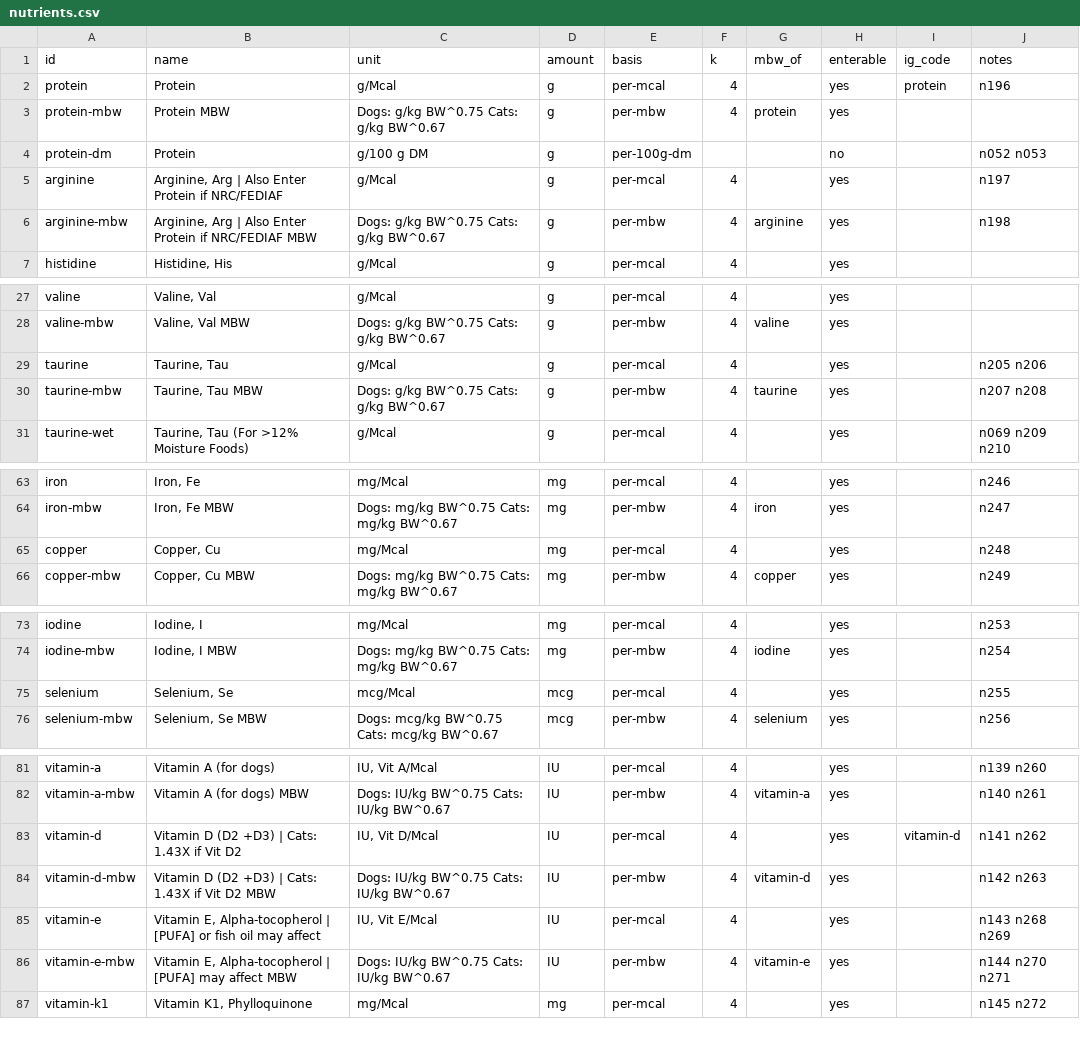
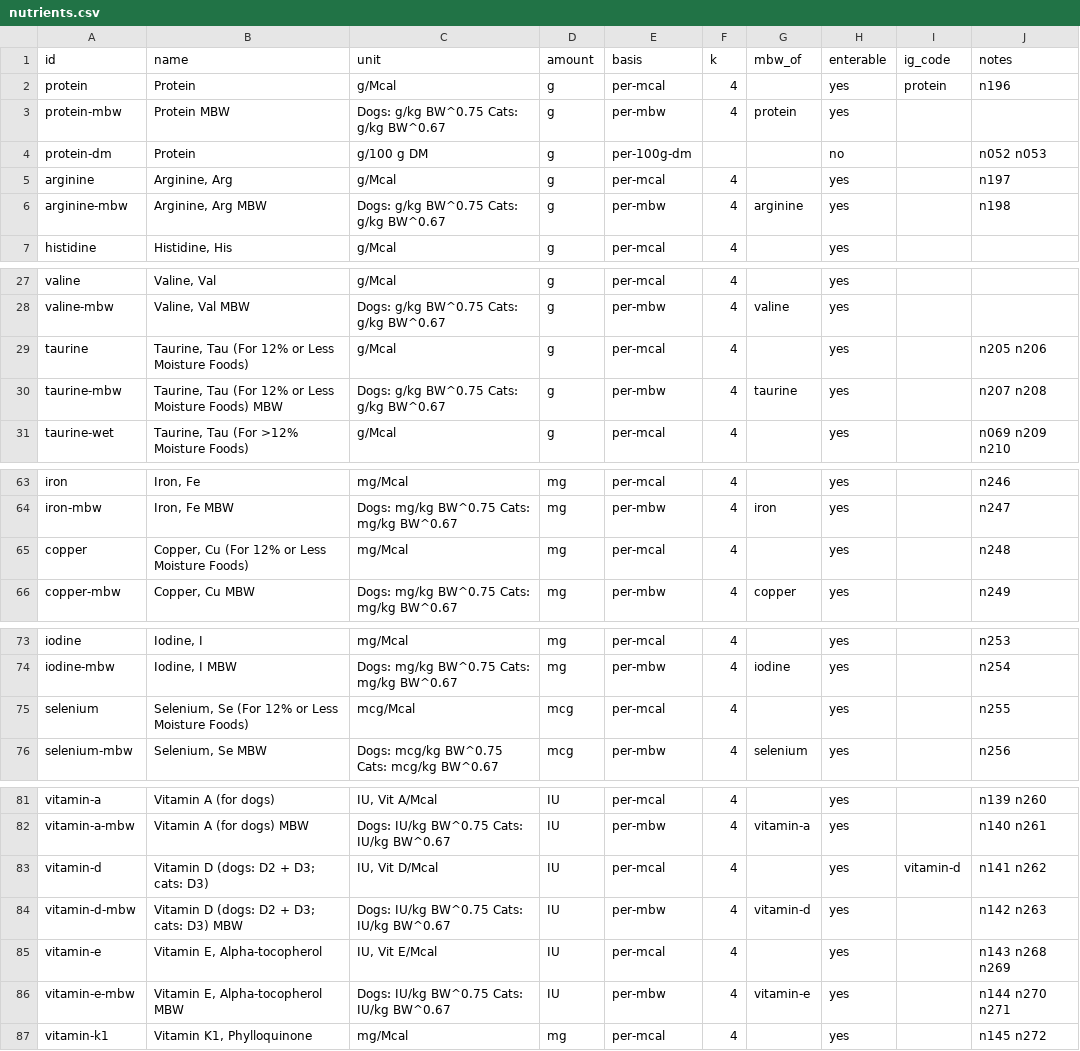
Before and after one commit to openanimalnutrition/animal-nutrition-checker, a CSV file: data/nutrients.csv, drawn as a sheet; only a part is shown, gaps mark what is left out.

```diff
--- a/data/nutrients.csv
+++ b/data/nutrients.csv
@@ -4,4 +4,4 @@ protein-mbw,Protein MBW,Dogs: g/kg BW^0.75 Cats: g/kg BW^0.67,g,per-mbw,4,protei
 protein-dm,Protein,g/100 g DM,g,per-100g-dm,,,no,,n052 n053
-arginine,"Arginine, Arg | Also Enter Protein if NRC/FEDIAF",g/Mcal,g,per-mcal,4,,yes,,n197
-arginine-mbw,"Arginine, Arg | Also Enter Protein if NRC/FEDIAF MBW",Dogs: g/kg BW^0.75 Cats: g/kg BW^0.67,g,per-mbw,4,arginine,yes,,n198
+arginine,"Arginine, Arg",g/Mcal,g,per-mcal,4,,yes,,n197
+arginine-mbw,"Arginine, Arg MBW",Dogs: g/kg BW^0.75 Cats: g/kg BW^0.67,g,per-mbw,4,arginine,yes,,n198
 histidine,"Histidine, His",g/Mcal,g,per-mcal,4,,yes,,
@@ -28,4 +28,4 @@ valine,"Valine, Val",g/Mcal,g,per-mcal,4,,yes,,
 valine-mbw,"Valine, Val MBW",Dogs: g/kg BW^0.75 Cats: g/kg BW^0.67,g,per-mbw,4,valine,yes,,
-taurine,"Taurine, Tau",g/Mcal,g,per-mcal,4,,yes,,n205 n206
-taurine-mbw,"Taurine, Tau MBW",Dogs: g/kg BW^0.75 Cats: g/kg BW^0.67,g,per-mbw,4,taurine,yes,,n207 n208
+taurine,"Taurine, Tau (For 12% or Less Moisture Foods)",g/Mcal,g,per-mcal,4,,yes,,n205 n206
+taurine-mbw,"Taurine, Tau (For 12% or Less Moisture Foods) MBW",Dogs: g/kg BW^0.75 Cats: g/kg BW^0.67,g,per-mbw,4,taurine,yes,,n207 n208
 taurine-wet,"Taurine, Tau (For >12% Moisture Foods)",g/Mcal,g,per-mcal,4,,yes,,n069 n209 n210
@@ -64,3 +64,3 @@ iron,"Iron, Fe",mg/Mcal,mg,per-mcal,4,,yes,,n246
 iron-mbw,"Iron, Fe MBW",Dogs: mg/kg BW^0.75 Cats: mg/kg BW^0.67,mg,per-mbw,4,iron,yes,,n247
-copper,"Copper, Cu",mg/Mcal,mg,per-mcal,4,,yes,,n248
+copper,"Copper, Cu (For 12% or Less Moisture Foods)",mg/Mcal,mg,per-mcal,4,,yes,,n248
 copper-mbw,"Copper, Cu MBW",Dogs: mg/kg BW^0.75 Cats: mg/kg BW^0.67,mg,per-mbw,4,copper,yes,,n249
@@ -74,3 +74,3 @@ iodine,"Iodine, I",mg/Mcal,mg,per-mcal,4,,yes,,n253
 iodine-mbw,"Iodine, I MBW",Dogs: mg/kg BW^0.75 Cats: mg/kg BW^0.67,mg,per-mbw,4,iodine,yes,,n254
-selenium,"Selenium, Se",mcg/Mcal,mcg,per-mcal,4,,yes,,n255
+selenium,"Selenium, Se (For 12% or Less Moisture Foods)",mcg/Mcal,mcg,per-mcal,4,,yes,,n255
 selenium-mbw,"Selenium, Se MBW",Dogs: mcg/kg BW^0.75 Cats: mcg/kg BW^0.67,mcg,per-mbw,4,selenium,yes,,n256
@@ -82,6 +82,6 @@ vitamin-a,Vitamin A (for dogs),"IU, Vit A/Mcal",IU,per-mcal,4,,yes,,n139 n260
 vitamin-a-mbw,Vitamin A (for dogs) MBW,Dogs: IU/kg BW^0.75 Cats: IU/kg BW^0.67,IU,per-mbw,4,vitamin-a,yes,,n140 n261
-vitamin-d,Vitamin D (D2 +D3) | Cats: 1.43X if Vit D2,"IU, Vit D/Mcal",IU,per-mcal,4,,yes,vitamin-d,n141 n262
-vitamin-d-mbw,Vitamin D (D2 +D3) | Cats: 1.43X if Vit D2 MBW,Dogs: IU/kg BW^0.75 Cats: IU/kg BW^0.67,IU,per-mbw,4,vitamin-d,yes,,n142 n263
-vitamin-e,"Vitamin E, Alpha-tocopherol | [PUFA] or fish oil may affect","IU, Vit E/Mcal",IU,per-mcal,4,,yes,,n143 n268 n269
-vitamin-e-mbw,"Vitamin E, Alpha-tocopherol | [PUFA] may affect MBW",Dogs: IU/kg BW^0.75 Cats: IU/kg BW^0.67,IU,per-mbw,4,vitamin-e,yes,,n144 n270 n271
+vitamin-d,Vitamin D (dogs: D2 + D3; cats: D3),"IU, Vit D/Mcal",IU,per-mcal,4,,yes,vitamin-d,n141 n262
+vitamin-d-mbw,Vitamin D (dogs: D2 + D3; cats: D3) MBW,Dogs: IU/kg BW^0.75 Cats: IU/kg BW^0.67,IU,per-mbw,4,vitamin-d,yes,,n142 n263
+vitamin-e,"Vitamin E, Alpha-tocopherol","IU, Vit E/Mcal",IU,per-mcal,4,,yes,,n143 n268 n269
+vitamin-e-mbw,"Vitamin E, Alpha-tocopherol MBW",Dogs: IU/kg BW^0.75 Cats: IU/kg BW^0.67,IU,per-mbw,4,vitamin-e,yes,,n144 n270 n271
 vitamin-k1,"Vitamin K1, Phylloquinone",mg/Mcal,mg,per-mcal,4,,yes,,n145 n272
```
Also changed, not shown: data/conditions.csv, data/notes.csv, 12 other files.
